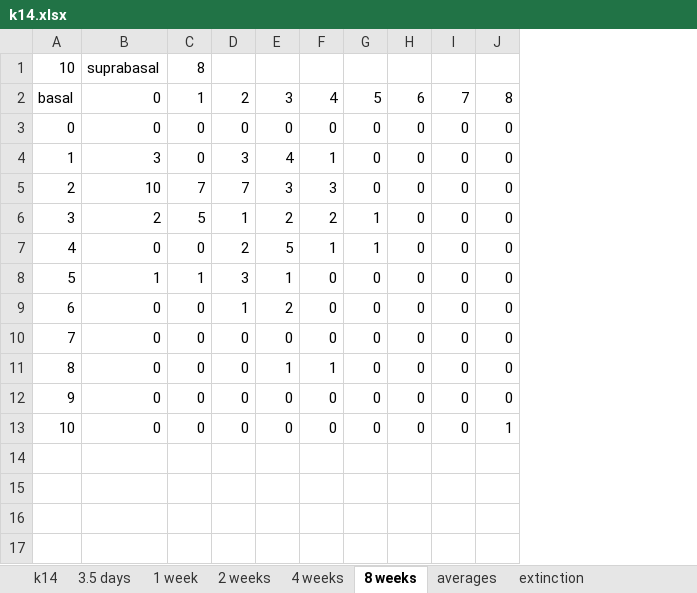
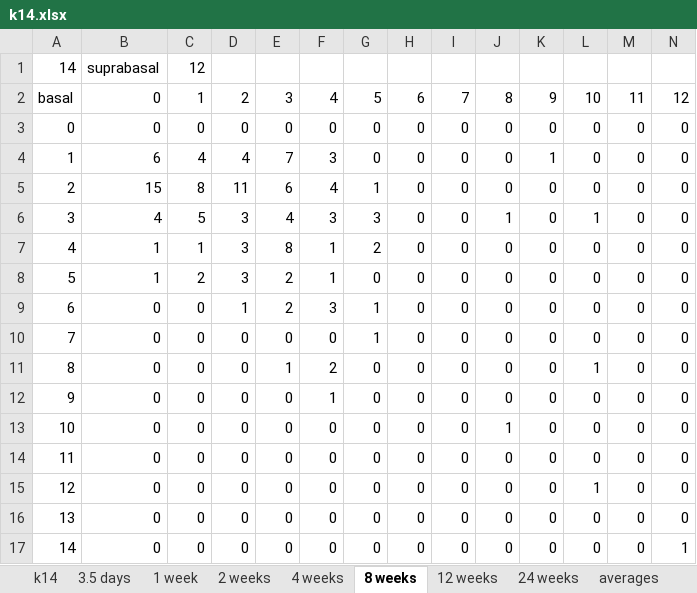
Before and after one commit to genneth/clone-dists, an Excel workbook: cedric/k14.xlsx, sheet 8 weeks, drawn as a sheet; values as stored, in another font and other column widths than the file's, no borders; removed rows and columns are numbered as before the commit, all else as after; the diff names each change by its address in the sheet, - before the commit and + after, or states it on an @@ line.

```diff
--- a/cedric/k14.xlsx (sheet 8 weeks)
+++ b/cedric/k14.xlsx (sheet 8 weeks)
+sheet tab: 12 weeks
+sheet tab: 24 weeks
+column K, rows 2-13: 9 | 0 | 1 | 0 | 0 | 0 | 0 | 0 | 0 | 0 | 0 | 0
+column L, rows 2-13: 10 | 0 | 0 | 0 | 1 | 0 | 0 | 0 | 0 | 1 | 0 | 0
+column M, rows 2-13: 11 | 0 | 0 | 0 | 0 | 0 | 0 | 0 | 0 | 0 | 0 | 0
+column N, rows 2-13: 12 | 0 | 0 | 0 | 0 | 0 | 0 | 0 | 0 | 0 | 0 | 0
-row 1: 10 | suprabasal | 8
+row 1: 14 | suprabasal | 12
-B4: 3
+B4: 6
-C4: 0
+C4: 4
-D4: 3
+D4: 4
-E4: 4
+E4: 7
-F4: 1
+F4: 3
-B5: 10
+B5: 15
-C5: 7
+C5: 8
-D5: 7
+D5: 11
-E5: 3
+E5: 6
-F5: 3
+F5: 4
-G5: 0
+G5: 1
-B6: 2
+B6: 4
-D6: 1
+D6: 3
-E6: 2
+E6: 4
-F6: 2
+F6: 3
-G6: 1
+G6: 3
-J6: 0
+J6: 1
-B7: 0
+B7: 1
-C7: 0
+C7: 1
-D7: 2
+D7: 3
-E7: 5
+E7: 8
-G7: 1
+G7: 2
-C8: 1
+C8: 2
-E8: 1
+E8: 2
-F8: 0
+F8: 1
-F9: 0
+F9: 3
-G9:G10: 0
+G9:G10: 1
-F11: 1
+F11: 2
-F12: 0
+F12: 1
+row 14: 11 | 0 | 0 | 0 | 0 | 0 | 0 | 0 | 0 | 0 | 0 | 0 | 0 | 0
+row 15: 12 | 0 | 0 | 0 | 0 | 0 | 0 | 0 | 0 | 0 | 0 | 1 | 0 | 0
+row 16: 13 | 0 | 0 | 0 | 0 | 0 | 0 | 0 | 0 | 0 | 0 | 0 | 0 | 0
+row 17: 14 | 0 | 0 | 0 | 0 | 0 | 0 | 0 | 0 | 0 | 0 | 0 | 0 | 1
```
Also changed, not shown: sheet k14, sheet averages, sheet extinction, sheet 1 week, sheet 2 weeks, formulas that keep their value, charts or pictures, cedric/invol.xlsx, 6 other files.
